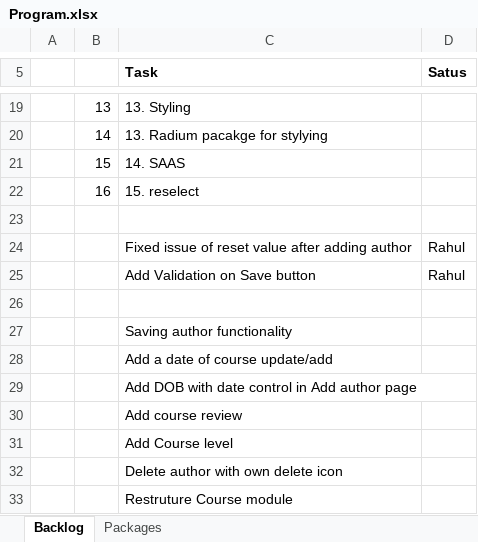
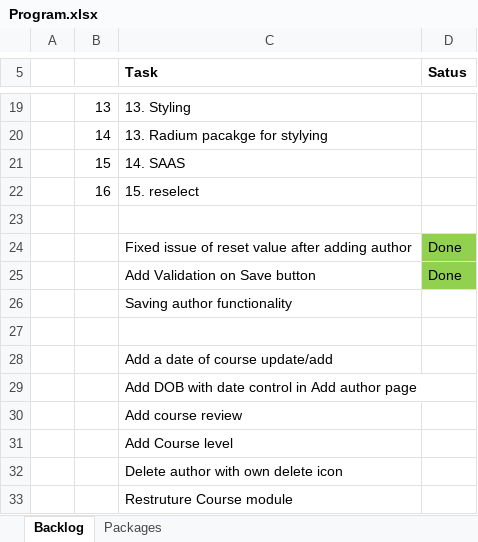
Before and after one commit to surya-p-singh/ReactLearn, an Excel workbook: Program.xlsx, sheet Backlog, drawn as a sheet; only a part is shown, gaps mark what is left out; values as stored, in another font and other column widths than the file's, no borders; the diff names each change by its address in the sheet, - before the commit and + after, or states it on an @@ line.

Commit message:
Refactored file names and added updated author functionality

```diff
--- a/Program.xlsx (sheet Backlog)
+++ b/Program.xlsx (sheet Backlog)
-D24:D25 (Satus): Rahul
+D24:D25 (Satus): Done
-D24:D25 fill: none
+D24:D25 fill: #92D050
@@ row 27 moved to row 26: Saving author functionality @@
```
Also changed, not shown: 17 other files.
